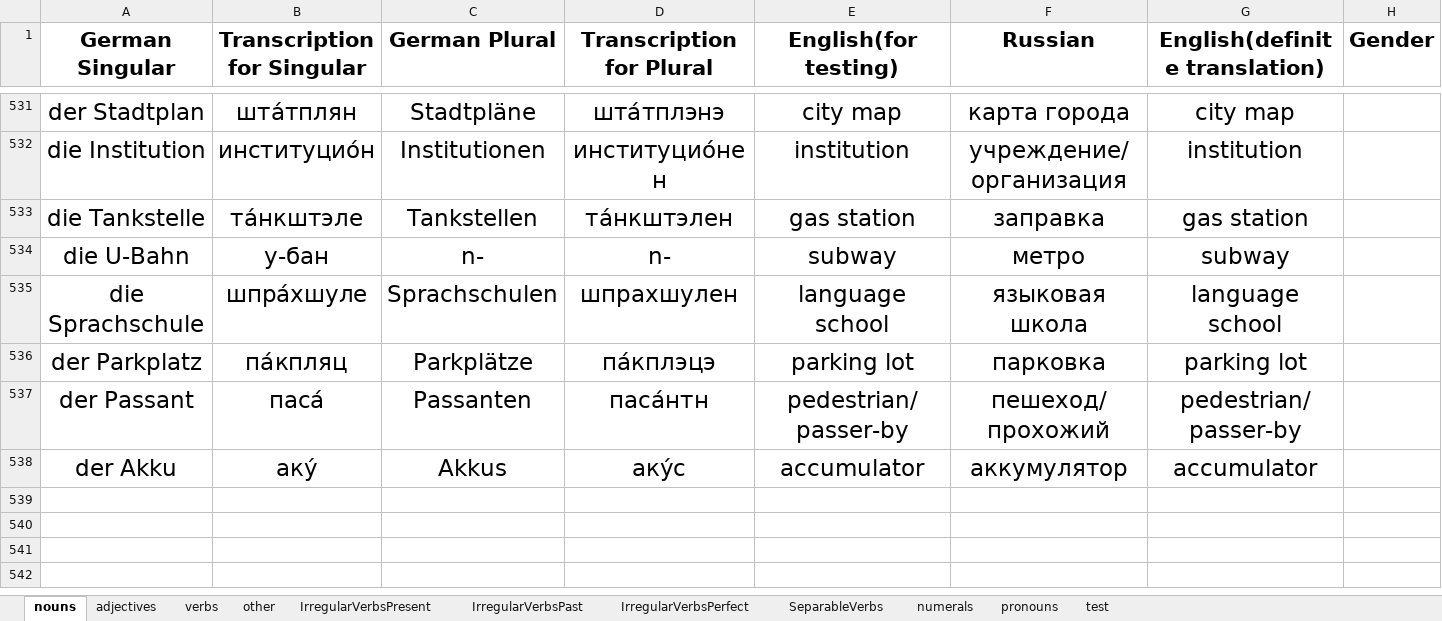
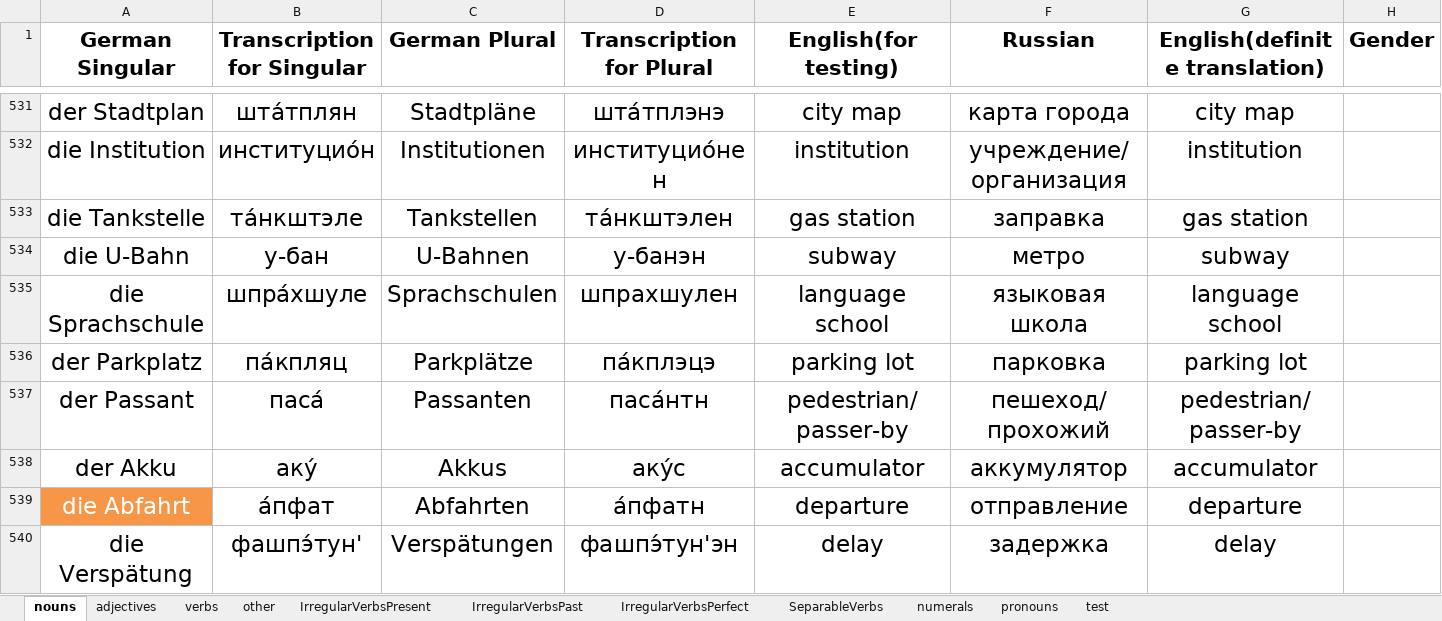
Before and after one commit to pronamka/dictation_manager, an Excel workbook: vocabulary.xlsx, sheet nouns, drawn as a sheet; only a part is shown, gaps mark what is left out; values as stored, in another font and other column widths than the file's, no borders; the diff covers the shown part only; the diff names each change by its address in the sheet, - before the commit and + after, or states it on an @@ line.

```diff
--- a/vocabulary.xlsx (sheet nouns)
+++ b/vocabulary.xlsx (sheet nouns)
-C534 (German Plural): n-
+C534 (German Plural): U-Bahnen
-D534 (Transcription for Plural): n-
+D534 (Transcription for Plural): у-банэн
+row 539: die Abfahrt | а́пфат | Abfahrten | а́пфатн | departure | отправление | departure
+row 540: die Verspätung | фашпэ́тун' | Verspätungen | фашпэ́тун'эн | delay | задержка | delay
```
Also changed, not shown: 7 added rows and 2 edited cells elsewhere in this sheet, sheet other, sheet adjectives.
